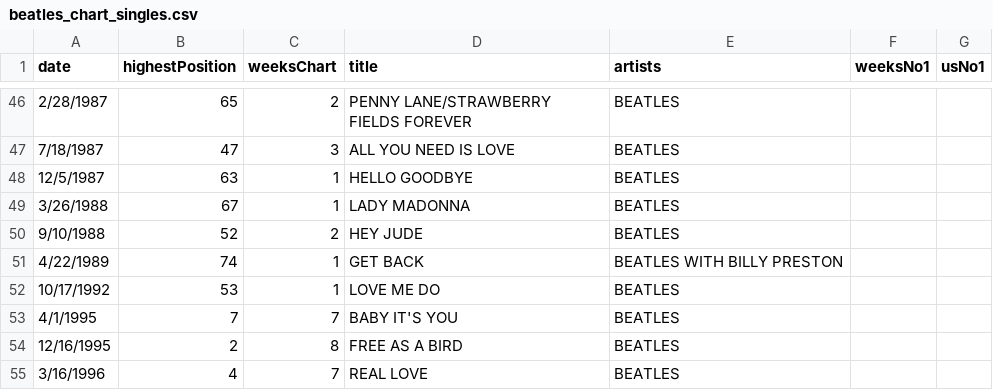
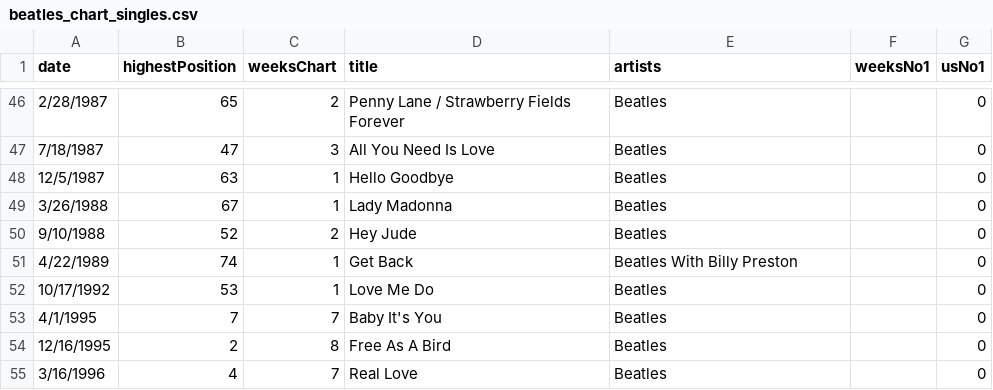
Before and after one commit to mercylyn/mprogproject, a CSV file: data/beatles_chart_singles.csv, drawn as a sheet; only a part is shown, gaps mark what is left out; the diff covers the shown part only.

```diff
--- a/data/beatles_chart_singles.csv
+++ b/data/beatles_chart_singles.csv
@@ -46,10 +46,10 @@ date,highestPosition,weeksChart,title,artists,weeksNo1,usNo1
-2/28/1987,65,2,PENNY LANE/STRAWBERRY FIELDS FOREVER,BEATLES,,
-7/18/1987,47,3,ALL YOU NEED IS LOVE,BEATLES,,
-12/5/1987,63,1,HELLO GOODBYE,BEATLES,,
-3/26/1988,67,1,LADY MADONNA,BEATLES,,
-9/10/1988,52,2,HEY JUDE,BEATLES,,
-4/22/1989,74,1,GET BACK,BEATLES WITH BILLY PRESTON,,
-10/17/1992,53,1,LOVE ME DO,BEATLES,,
-4/1/1995,7,7,BABY IT'S YOU ,BEATLES,,
-12/16/1995,2,8,FREE AS A BIRD,BEATLES,,
-3/16/1996,4,7,REAL LOVE ,BEATLES,,
+2/28/1987,65,2,Penny Lane / Strawberry Fields Forever,Beatles,,0
+7/18/1987,47,3,All You Need Is Love,Beatles,,0
+12/5/1987,63,1,Hello Goodbye,Beatles,,0
+3/26/1988,67,1,Lady Madonna,Beatles,,0
+9/10/1988,52,2,Hey Jude,Beatles,,0
+4/22/1989,74,1,Get Back,Beatles With Billy Preston,,0
+10/17/1992,53,1,Love Me Do,Beatles,,0
+4/1/1995,7,7,Baby It's You,Beatles,,0
+12/16/1995,2,8,Free As A Bird,Beatles,,0
+3/16/1996,4,7,Real Love,Beatles,,0
```
Also changed, not shown: 133 edited cells elsewhere in this file, 3 other files.
